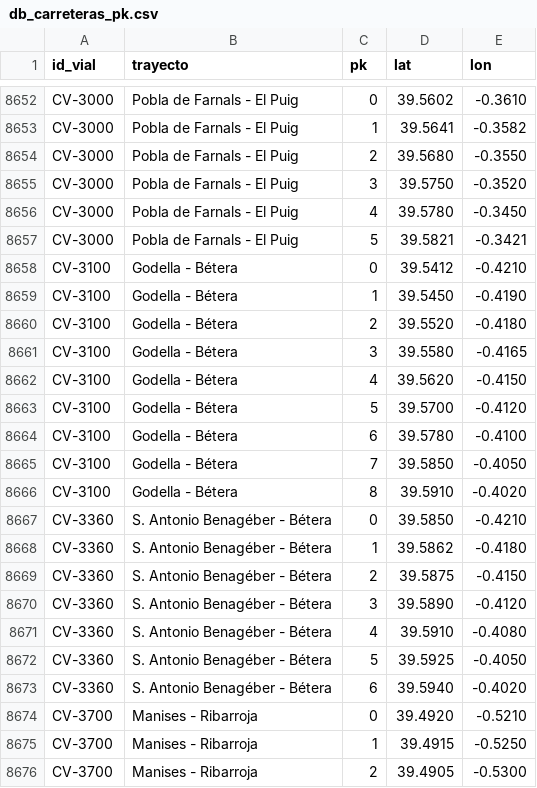
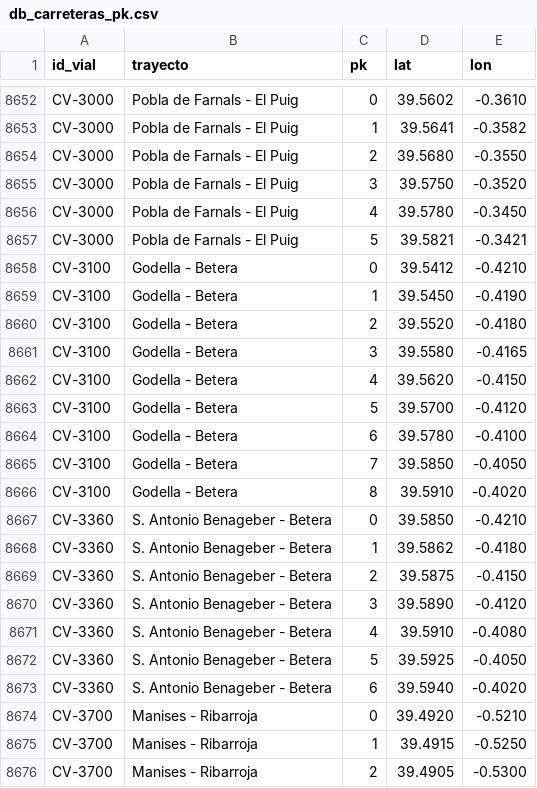
Before and after one commit to FranchiRt/buscador-carreteras, a CSV file: db_carreteras_pk.csv, drawn as a sheet; only a part is shown, gaps mark what is left out.

Commit message:
Update db_carreteras_pk.csv

```diff
--- a/db_carreteras_pk.csv
+++ b/db_carreteras_pk.csv
@@ -8657,18 +8657,18 @@ CV-3000,Pobla de Farnals - El Puig,4,39.5780,-0.3450
 CV-3000,Pobla de Farnals - El Puig,5,39.5821,-0.3421
-CV-3100,Godella - Bétera,0,39.5412,-0.4210
-CV-3100,Godella - Bétera,1,39.5450,-0.4190
-CV-3100,Godella - Bétera,2,39.5520,-0.4180
-CV-3100,Godella - Bétera,3,39.5580,-0.4165
-CV-3100,Godella - Bétera,4,39.5620,-0.4150
-CV-3100,Godella - Bétera,5,39.5700,-0.4120
-CV-3100,Godella - Bétera,6,39.5780,-0.4100
-CV-3100,Godella - Bétera,7,39.5850,-0.4050
-CV-3100,Godella - Bétera,8,39.5910,-0.4020
-CV-3360,S. Antonio Benagéber - Bétera,0,39.5850,-0.4210
-CV-3360,S. Antonio Benagéber - Bétera,1,39.5862,-0.4180
-CV-3360,S. Antonio Benagéber - Bétera,2,39.5875,-0.4150
-CV-3360,S. Antonio Benagéber - Bétera,3,39.5890,-0.4120
-CV-3360,S. Antonio Benagéber - Bétera,4,39.5910,-0.4080
-CV-3360,S. Antonio Benagéber - Bétera,5,39.5925,-0.4050
-CV-3360,S. Antonio Benagéber - Bétera,6,39.5940,-0.4020
+CV-3100,Godella - Betera,0,39.5412,-0.4210
+CV-3100,Godella - Betera,1,39.5450,-0.4190
+CV-3100,Godella - Betera,2,39.5520,-0.4180
+CV-3100,Godella - Betera,3,39.5580,-0.4165
+CV-3100,Godella - Betera,4,39.5620,-0.4150
+CV-3100,Godella - Betera,5,39.5700,-0.4120
+CV-3100,Godella - Betera,6,39.5780,-0.4100
+CV-3100,Godella - Betera,7,39.5850,-0.4050
+CV-3100,Godella - Betera,8,39.5910,-0.4020
+CV-3360,S. Antonio Benageber - Betera,0,39.5850,-0.4210
+CV-3360,S. Antonio Benageber - Betera,1,39.5862,-0.4180
+CV-3360,S. Antonio Benageber - Betera,2,39.5875,-0.4150
+CV-3360,S. Antonio Benageber - Betera,3,39.5890,-0.4120
+CV-3360,S. Antonio Benageber - Betera,4,39.5910,-0.4080
+CV-3360,S. Antonio Benageber - Betera,5,39.5925,-0.4050
+CV-3360,S. Antonio Benageber - Betera,6,39.5940,-0.4020
 CV-3700,Manises - Ribarroja,0,39.4920,-0.5210
```
